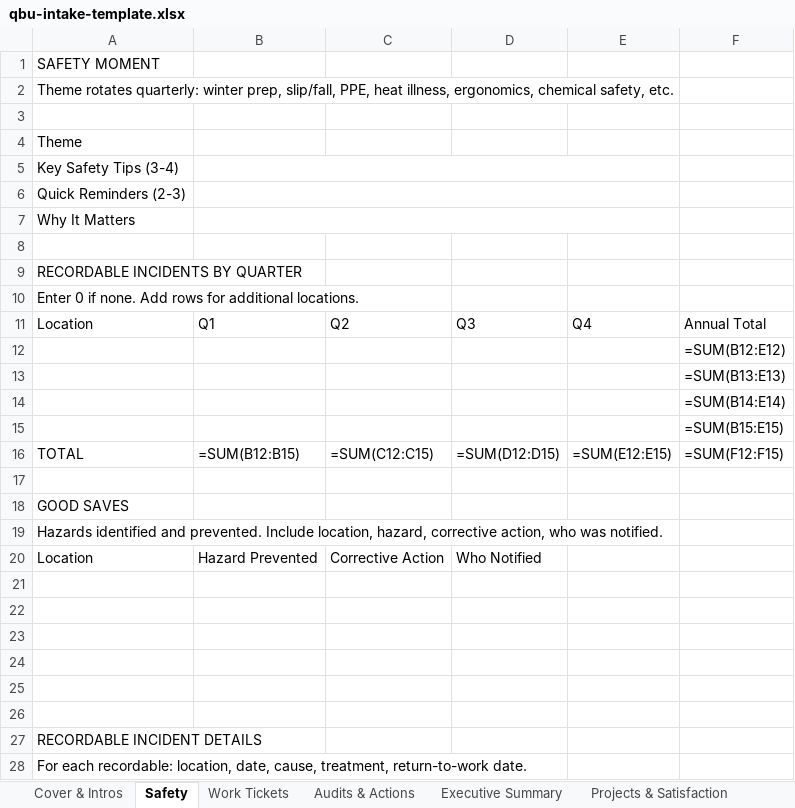
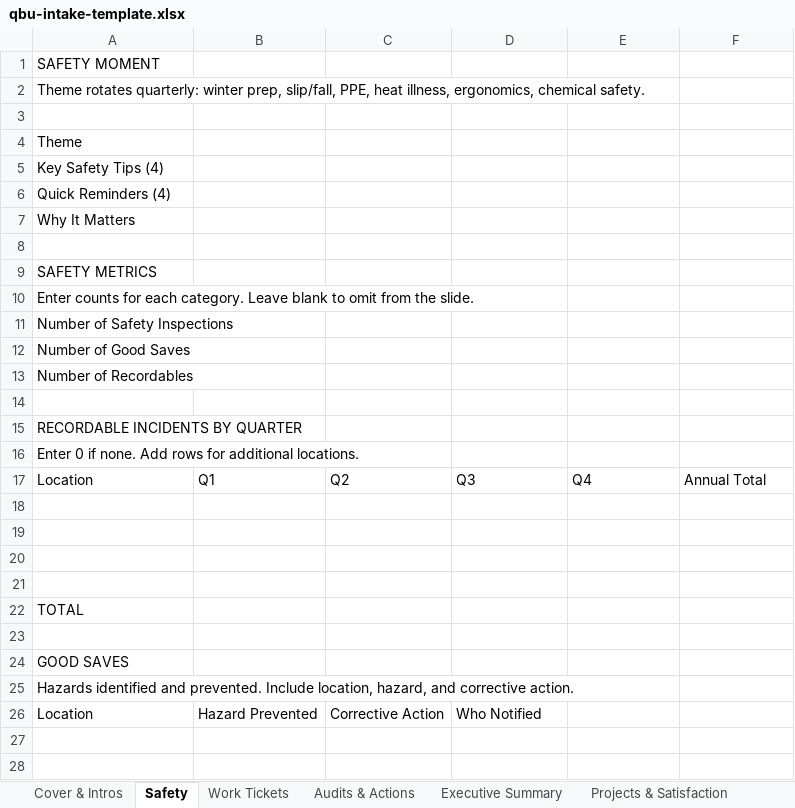
Before and after one commit to philipmarzullo/alf-tenant-portal, an Excel workbook: public/qbu-intake-template.xlsx, sheet Safety, drawn as a sheet; only a part is shown; the shorter side is filled out with more unchanged rows; values as stored, in another font and other column widths than the file's, no cell formats; formulas without a stored value are shown as written; removed rows and columns are numbered as before the commit, all else as after; the diff names each change by its address in the sheet, - before the commit and + after, or states it on an @@ line.

```diff
--- a/public/qbu-intake-template.xlsx (sheet Safety)
+++ b/public/qbu-intake-template.xlsx (sheet Safety)
-A2: …ergonomics, chemical safety, etc.
+A2: …ergonomics, chemical safety.
-A5: Key Safety Tips (3-4)
+A5: Key Safety Tips (4)
-B5:E5 merged
-A6: Quick Reminders (2-3)
+A6: Quick Reminders (4)
-B6:E6 merged
-B7:E7 merged
+row 8: (empty)
+row 9: SAFETY METRICS
+row 10: Enter counts for each category. Leave blank to omit from the slide.
+row 11: Number of Safety Inspections
+row 12: Number of Good Saves
+row 13: Number of Recordables
-F18: =SUM(B12:E12)
+F18: (empty)
-F19: =SUM(B13:E13)
+F19: (empty)
-F20: =SUM(B14:E14)
+F20: (empty)
-F21: =SUM(B15:E15)
+F21: (empty)
-row 16: TOTAL | =SUM(B12:B15) | =SUM(C12:C15) | =SUM(D12:D15) | =SUM(E12:E15) | =SUM(F12:F15)
+row 22: TOTAL
-A25: …location, hazard, corrective action, who was notified.
+A25: …location, hazard, and corrective action.
```
Also changed, not shown: sheet Cover & Intros, sheet Work Tickets, sheet Audits & Actions, sheet Projects & Satisfaction, sheet Innovation & Roadmap, sheet Challenges & Actions, 2 more sheets, cell formats, 5 other files.
